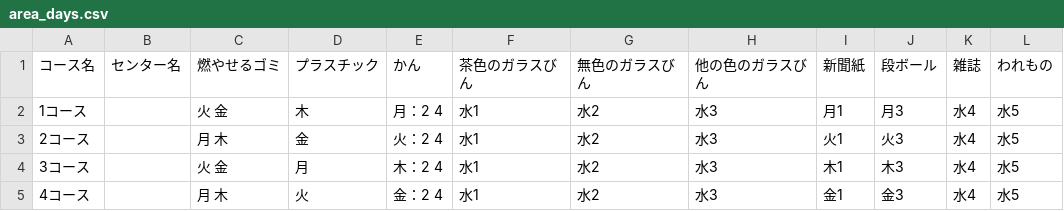
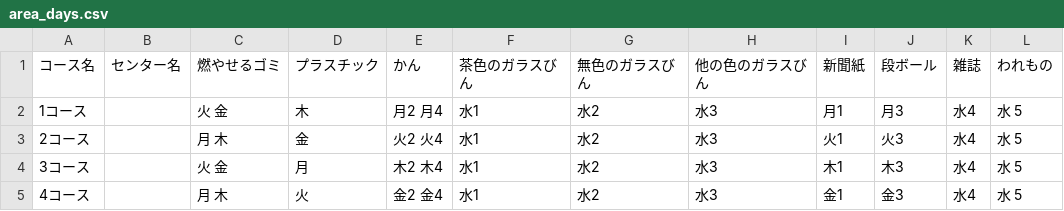
Before and after one commit to tokushima5374/kitajimatyo, a CSV file: data/area_days.csv, drawn as a sheet.

Commit message:
Update area_days.csv

```diff
--- a/data/area_days.csv
+++ b/data/area_days.csv
@@ -1,5 +1,5 @@
 コース名,センター名,燃やせるゴミ,プラスチック,かん,茶色のガラスびん,無色のガラスびん,他の色のガラスびん,新聞紙,段ボール,雑誌,われもの
-1コース,,火 金,木,月：2 4,水1,水2,水3,月1,月3,水4,水5
-2コース,,月 木,金,火：2 4,水1,水2,水3,火1,火3,水4,水5
-3コース,,火 金,月,木：2 4,水1,水2,水3,木1,木3,水4,水5
-4コース,,月 木,火,金：2 4,水1,水2,水3,金1,金3,水4,水5
+1コース,,火 金,木,月2 月4,水1,水2,水3,月1,月3,水4,水 5
+2コース,,月 木,金,火2 火4,水1,水2,水3,火1,火3,水4,水 5
+3コース,,火 金,月,木2 木4,水1,水2,水3,木1,木3,水4,水 5
+4コース,,月 木,火,金2 金4,水1,水2,水3,金1,金3,水4,水 5
```
